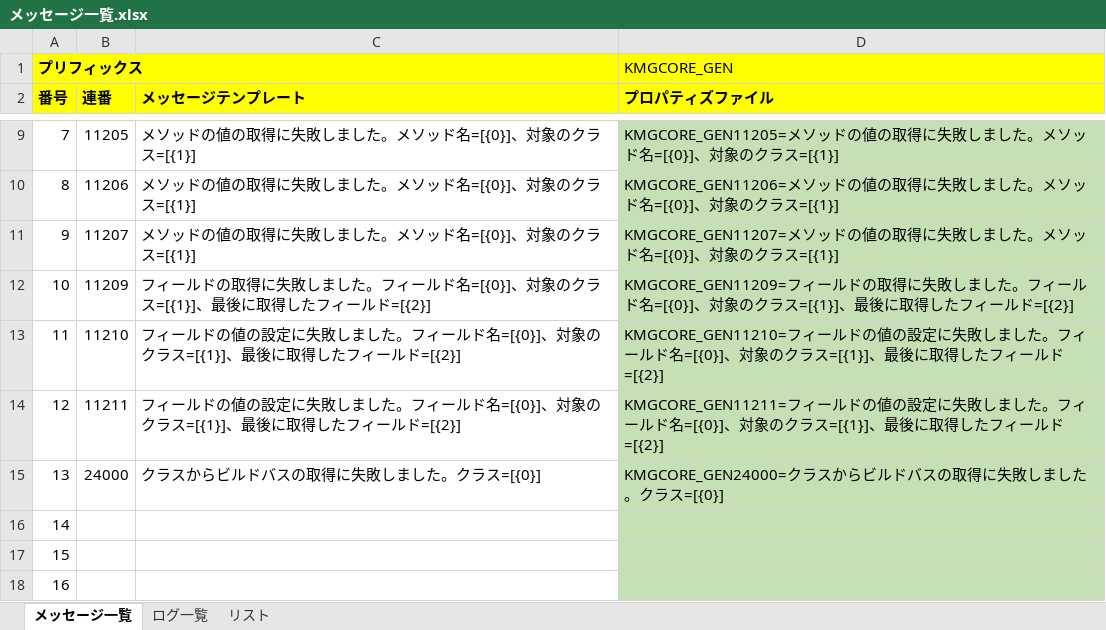
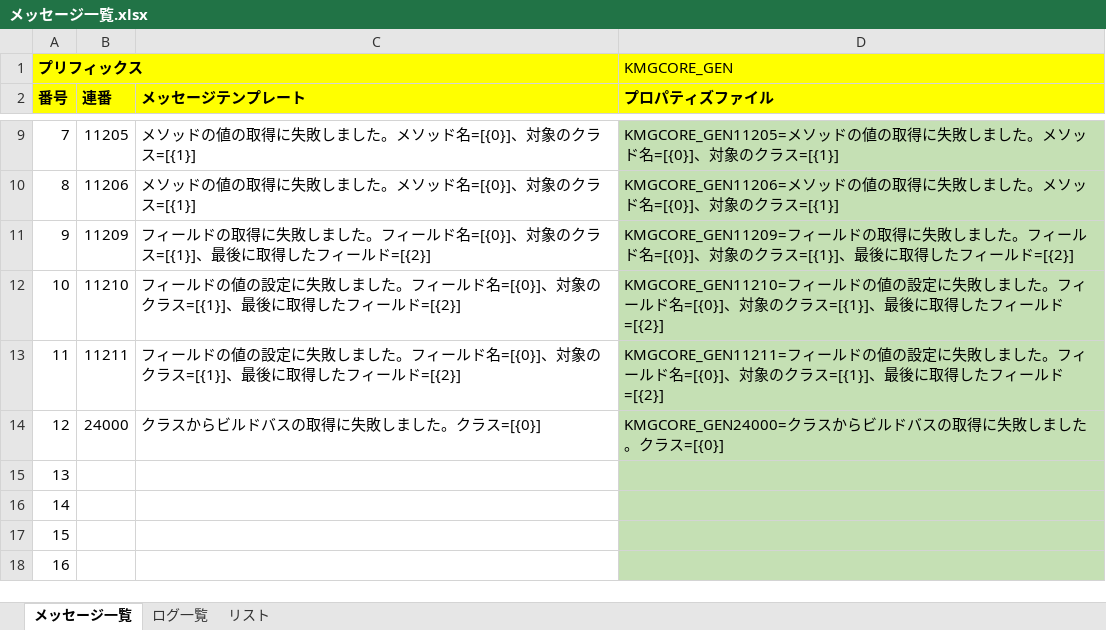
Before and after one commit to KenichiroArai/kmg-core, an Excel workbook: doc/メッセージ一覧.xlsx, sheet メッセージ一覧, drawn as a sheet; only a part is shown, gaps mark what is left out; the shorter side is filled out with more unchanged rows; values as stored, in another font and other column widths than the file's, no borders; charts and pictures not drawn; removed rows and columns are numbered as before the commit, all else as after; the diff names each change by its address in the sheet, - before the commit and + after, or states it on an @@ line.

Commit message:
#84 メッセージを削除した。
(KMGCORE_GEN11207関連を削除する #84)

```diff
--- a/doc/メッセージ一覧.xlsx (sheet メッセージ一覧)
+++ b/doc/メッセージ一覧.xlsx (sheet メッセージ一覧)
-row 11: 9 | 11207 | メソッドの値の取得に失敗しました。メソッド名=[{0}]、対象のクラス=[{1}] | KMGCORE_GEN11207=メソッドの値の取得に失敗しました。メソッド名=[{0}]、対象のクラス=[{1}]
@@ column A (番号) renumbered from row 11 down @@
```
Also changed, not shown: formulas that keep their value, 2 other files.
